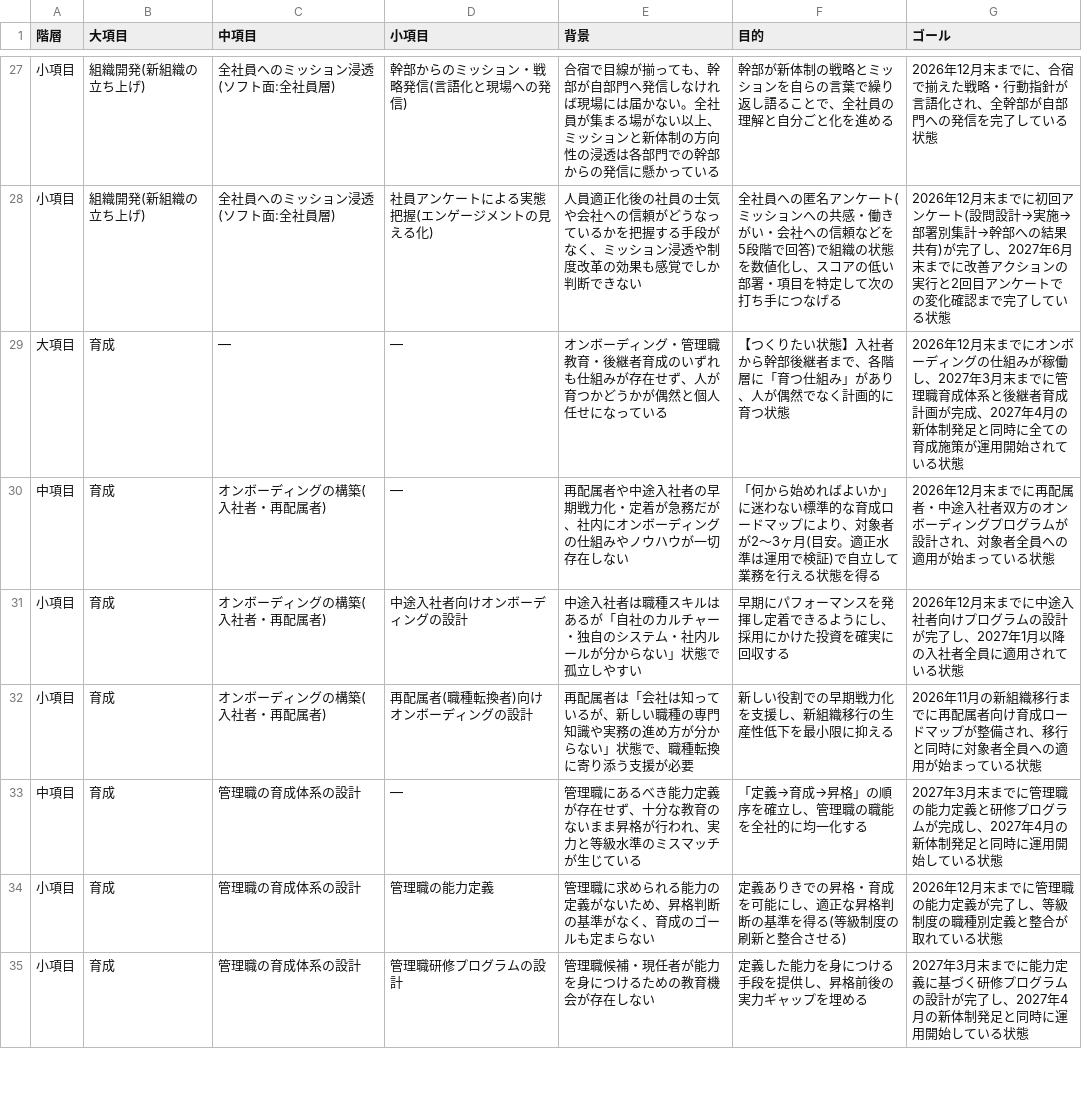
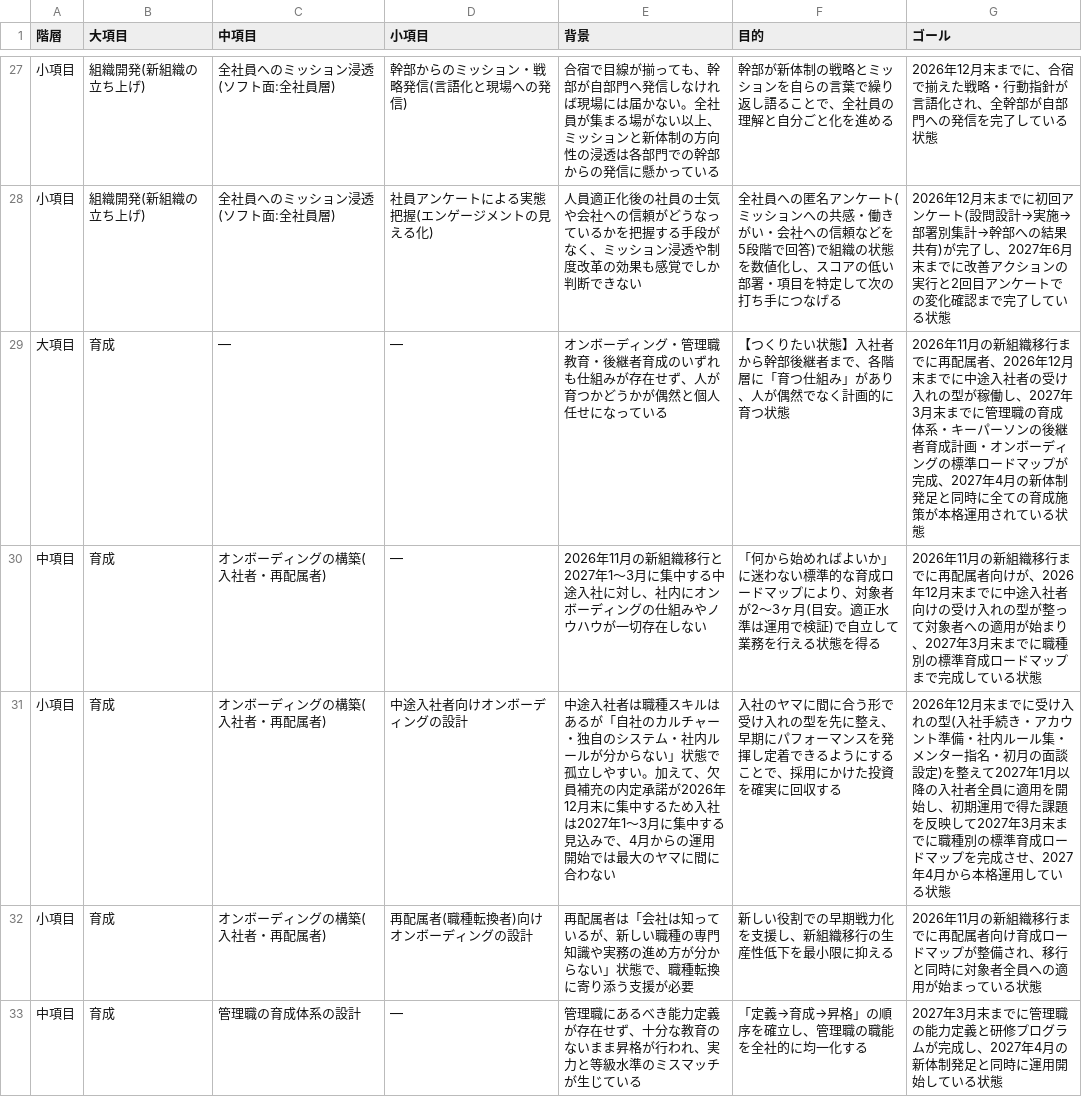
Before and after one commit to nii-d/claude-test, a CSV file: docs/hr-action-plan-2026.csv, drawn as a sheet; only a part is shown, gaps mark what is left out; the shorter side is filled out with more unchanged rows; the diff covers the shown part only.

```diff
--- a/docs/hr-action-plan-2026.csv
+++ b/docs/hr-action-plan-2026.csv
@@ -28,5 +28,5 @@
 "小項目","組織開発(新組織の立ち上げ)","全社員へのミッション浸透(ソフト面:全社員層)","社員アンケートによる実態把握(エンゲージメントの見える化)","人員適正化後の社員の士気や会社への信頼がどうなっているかを把握する手段がなく、ミッション浸透や制度改革の効果も感覚でしか判断できない","全社員への匿名アンケート(ミッションへの共感・働きがい・会社への信頼などを5段階で回答)で組織の状態を数値化し、スコアの低い部署・項目を特定して次の打ち手につなげる","2026年12月末までに初回アンケート(設問設計→実施→部署別集計→幹部への結果共有)が完了し、2027年6月末までに改善アクションの実行と2回目アンケートでの変化確認まで完了している状態"
-"大項目","育成","―","―","オンボーディング・管理職教育・後継者育成のいずれも仕組みが存在せず、人が育つかどうかが偶然と個人任せになっている","【つくりたい状態】入社者から幹部後継者まで、各階層に「育つ仕組み」があり、人が偶然でなく計画的に育つ状態","2026年12月末までにオンボーディングの仕組みが稼働し、2027年3月末までに管理職育成体系と後継者育成計画が完成、2027年4月の新体制発足と同時に全ての育成施策が運用開始されている状態"
-"中項目","育成","オンボーディングの構築(入社者・再配属者)","―","再配属者や中途入社者の早期戦力化・定着が急務だが、社内にオンボーディングの仕組みやノウハウが一切存在しない","「何から始めればよいか」に迷わない標準的な育成ロードマップにより、対象者が2〜3ヶ月(目安。適正水準は運用で検証)で自立して業務を行える状態を得る","2026年12月末までに再配属者・中途入社者双方のオンボーディングプログラムが設計され、対象者全員への適用が始まっている状態"
-"小項目","育成","オンボーディングの構築(入社者・再配属者)","中途入社者向けオンボーディングの設計","中途入社者は職種スキルはあるが「自社のカルチャー・独自のシステム・社内ルールが分からない」状態で孤立しやすい","早期にパフォーマンスを発揮し定着できるようにし、採用にかけた投資を確実に回収する","2026年12月末までに中途入社者向けプログラムの設計が完了し、2027年1月以降の入社者全員に適用されている状態"
+"大項目","育成","―","―","オンボーディング・管理職教育・後継者育成のいずれも仕組みが存在せず、人が育つかどうかが偶然と個人任せになっている","【つくりたい状態】入社者から幹部後継者まで、各階層に「育つ仕組み」があり、人が偶然でなく計画的に育つ状態","2026年11月の新組織移行までに再配属者、2026年12月末までに中途入社者の受け入れの型が稼働し、2027年3月末までに管理職の育成体系・キーパーソンの後継者育成計画・オンボーディングの標準ロードマップが完成、2027年4月の新体制発足と同時に全ての育成施策が本格運用されている状態"
+"中項目","育成","オンボーディングの構築(入社者・再配属者)","―","2026年11月の新組織移行と2027年1〜3月に集中する中途入社に対し、社内にオンボーディングの仕組みやノウハウが一切存在しない","「何から始めればよいか」に迷わない標準的な育成ロードマップにより、対象者が2〜3ヶ月(目安。適正水準は運用で検証)で自立して業務を行える状態を得る","2026年11月の新組織移行までに再配属者向けが、2026年12月末までに中途入社者向けの受け入れの型が整って対象者への適用が始まり、2027年3月末までに職種別の標準育成ロードマップまで完成している状態"
+"小項目","育成","オンボーディングの構築(入社者・再配属者)","中途入社者向けオンボーディングの設計","中途入社者は職種スキルはあるが「自社のカルチャー・独自のシステム・社内ルールが分からない」状態で孤立しやすい。加えて、欠員補充の内定承諾が2026年12月末に集中するため入社は2027年1〜3月に集中する見込みで、4月からの運用開始では最大のヤマに間に合わない","入社のヤマに間に合う形で受け入れの型を先に整え、早期にパフォーマンスを発揮し定着できるようにすることで、採用にかけた投資を確実に回収する","2026年12月末までに受け入れの型(入社手続き・アカウント準備・社内ルール集・メンター指名・初月の面談設定)を整えて2027年1月以降の入社者全員に適用を開始し、初期運用で得た課題を反映して2027年3月末までに職種別の標準育成ロードマップを完成させ、2027年4月から本格運用している状態"
 "小項目","育成","オンボーディングの構築(入社者・再配属者)","再配属者(職種転換者)向けオンボーディングの設計","再配属者は「会社は知っているが、新しい職種の専門知識や実務の進め方が分からない」状態で、職種転換に寄り添う支援が必要","新しい役割での早期戦力化を支援し、新組織移行の生産性低下を最小限に抑える","2026年11月の新組織移行までに再配属者向け育成ロードマップが整備され、移行と同時に対象者全員への適用が始まっている状態"
```
Also changed, not shown: 14 edited cells elsewhere in this file, 1 other file.
